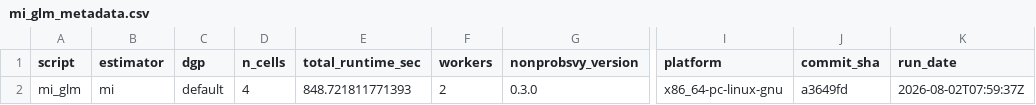
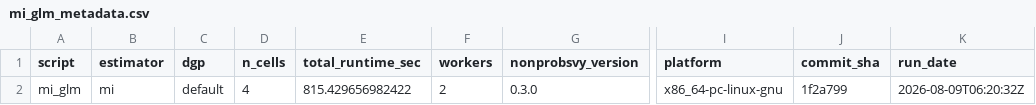
Before and after one commit to ncn-foreigners/nonprobsvy-coverage, a CSV file: results/mi/mi_glm_metadata.csv, drawn as a sheet; only a part is shown, gaps mark what is left out; the diff names each change by its address in the sheet, - before the commit and + after, or states it on an @@ line.

```diff
--- a/results/mi/mi_glm_metadata.csv
+++ b/results/mi/mi_glm_metadata.csv
-E2 (total_runtime_sec): 848.721811771393
+E2 (total_runtime_sec): 815.429656982422
-J2 (commit_sha): a3649fd
+J2 (commit_sha): 1f2a799
-K2 (run_date): 2026-08-02T07:59:37Z
+K2 (run_date): 2026-08-09T06:20:32Z
```
Also changed, not shown: results/mi/mi_glm_coverage.csv, results/mi/mi_nn_boot_coverage.csv, 9 other files.
